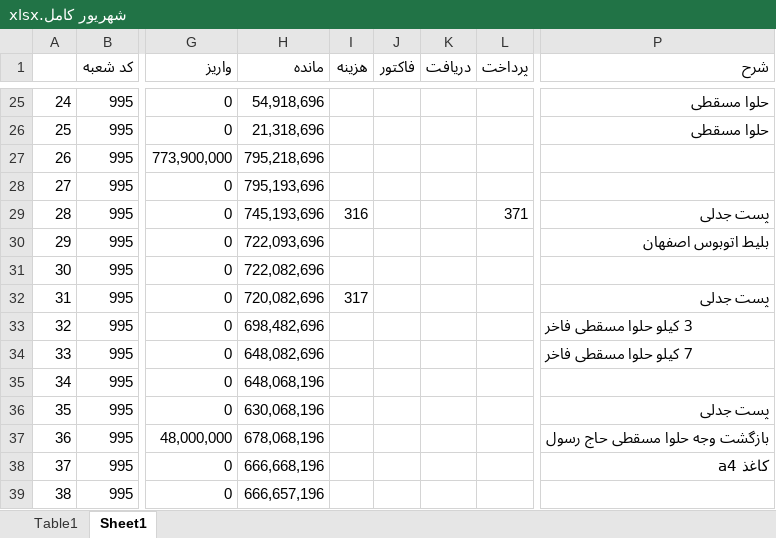
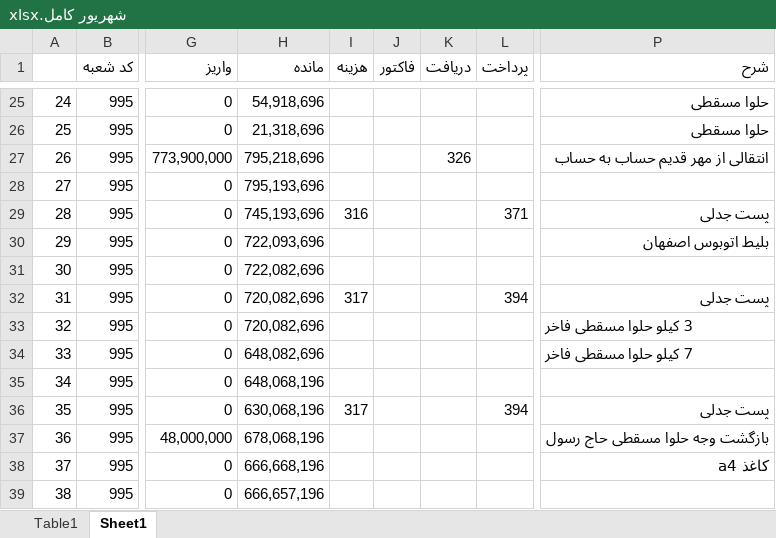
Before and after one commit to hadiziye/hesabdari-boxino, an Excel workbook: حسابداری/بانک ها/رسالت ابوالفضل/1405/شهریور کامل.xlsx, sheet Sheet1, drawn as a sheet; only a part is shown, gaps mark what is left out; values as stored, in another font and other column widths than the file's, no cell formats; the diff names each change by its address in the sheet, - before the commit and + after, or states it on an @@ line.

Commit message:
تا شهریور طالعی مهر قدیم، جدید، کشاورزی، طالعی، رسالت

```diff
--- a/حسابداری/بانک ها/رسالت ابوالفضل/1405/شهریور کامل.xlsx (sheet Sheet1)
+++ b/حسابداری/بانک ها/رسالت ابوالفضل/1405/شهریور کامل.xlsx (sheet Sheet1)
-K27 (دریافت): (empty)
+K27 (دریافت): 326
-P27 (شرح): (empty)
+P27 (شرح): انتقالی از مهر قدیم حساب به حساب
-L32 (پرداخت): (empty)
+L32 (پرداخت): 394
-H33 (مانده): 698,482,696
+H33 (مانده): 720,082,696
-I36 (هزینه): (empty)
+I36 (هزینه): 317
-L36 (پرداخت): (empty)
+L36 (پرداخت): 394
```
Also changed, not shown: cell formats, 10 other files.
